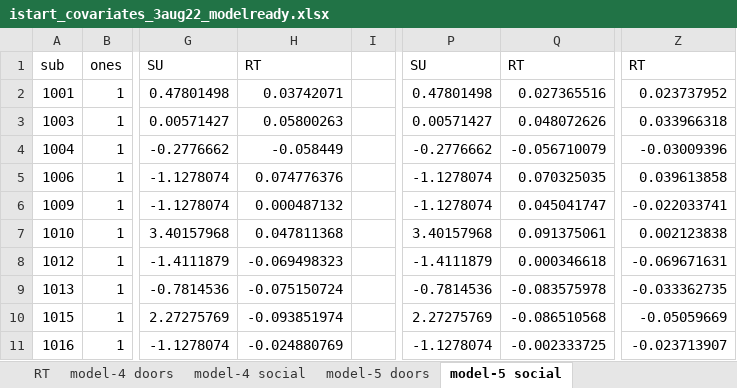
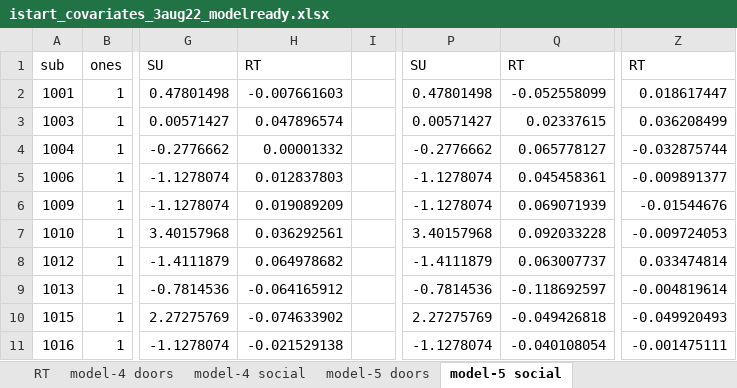
Before and after one commit to DVS-Lab/istart-socdoors, an Excel workbook: code/istart_covariates_3aug22_modelready.xlsx, sheet model-5 social, drawn as a sheet; only a part is shown, gaps mark what is left out; values as stored, in another font and other column widths than the file's, no borders; the diff covers the shown part only; the diff names each change by its address in the sheet, - before the commit and + after, or states it on an @@ line.

Commit message:
update model-ready covars file

```diff
--- a/code/istart_covariates_3aug22_modelready.xlsx (sheet model-5 social)
+++ b/code/istart_covariates_3aug22_modelready.xlsx (sheet model-5 social)
-H2: 0.03742071
+H2: -0.007661603
-Q2: 0.027365516
+Q2: -0.052558099
-Z2: 0.023737952
+Z2: 0.018617447
-H3: 0.05800263
+H3: 0.047896574
-Q3: 0.048072626
+Q3: 0.02337615
-Z3: 0.033966318
+Z3: 0.036208499
-H4: -0.058449
+H4: 0.00001332
-Q4: -0.056710079
+Q4: 0.065778127
-Z4: -0.03009396
+Z4: -0.032875744
-H5: 0.074776376
+H5: 0.012837803
-Q5: 0.070325035
+Q5: 0.045458361
-Z5: 0.039613858
+Z5: -0.009891377
-H6: 0.000487132
+H6: 0.019089209
-Q6: 0.045041747
+Q6: 0.069071939
-Z6: -0.022033741
+Z6: -0.01544676
-H7: 0.047811368
+H7: 0.036292561
-Q7: 0.091375061
+Q7: 0.092033228
-Z7: 0.002123838
+Z7: -0.009724053
-H8: -0.069498323
+H8: 0.064978682
-Q8: 0.000346618
+Q8: 0.063007737
-Z8: -0.069671631
+Z8: 0.033474814
-H9: -0.075150724
+H9: -0.064165912
-Q9: -0.083575978
+Q9: -0.118692597
-Z9: -0.033362735
+Z9: -0.004819614
-H10: -0.093851974
+H10: -0.074633902
-Q10: -0.086510568
+Q10: -0.049426818
-Z10: -0.05059669
+Z10: -0.049920493
-H11: -0.024880769
+H11: -0.021529138
-Q11: -0.002333725
+Q11: -0.040108054
-Z11: -0.023713907
+Z11: -0.001475111
```
Also changed, not shown: 102 edited cells elsewhere in this sheet, sheet model-4 social, sheet RT, sheet model-5 doors, sheet model-4 doors, sheet raw data, 3 other files.
